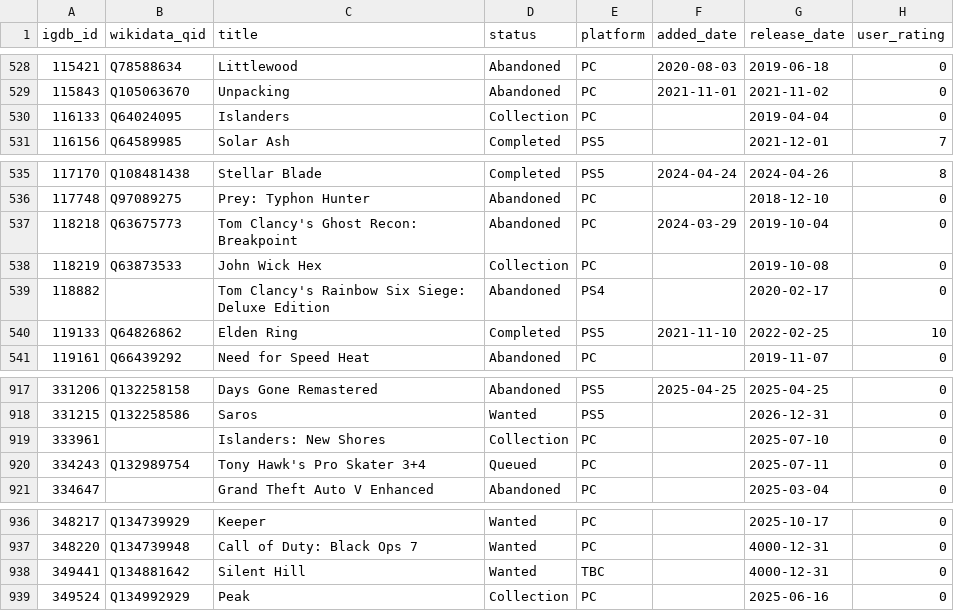
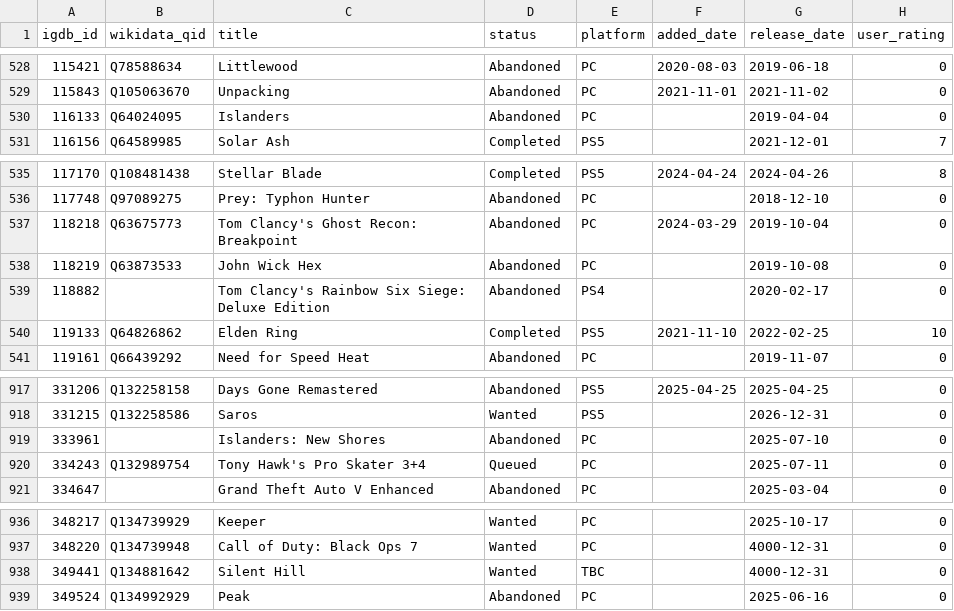
Before and after one commit to josh/gametrack-data, a CSV file: games.csv, drawn as a sheet; only a part is shown, gaps mark what is left out.

Commit message:
Update data

```diff
--- a/games.csv
+++ b/games.csv
@@ -529,3 +529,3 @@ igdb_id,wikidata_qid,title,status,platform,added_date,release_date,user_rating
 115843,Q105063670,Unpacking,Abandoned,PC,2021-11-01,2021-11-02,0
-116133,Q64024095,Islanders,Collection,PC,,2019-04-04,0
+116133,Q64024095,Islanders,Abandoned,PC,,2019-04-04,0
 116156,Q64589985,Solar Ash,Completed,PS5,,2021-12-01,7
@@ -537,3 +537,3 @@ igdb_id,wikidata_qid,title,status,platform,added_date,release_date,user_rating
 118218,Q63675773,Tom Clancy's Ghost Recon: Breakpoint,Abandoned,PC,2024-03-29,2019-10-04,0
-118219,Q63873533,John Wick Hex,Collection,PC,,2019-10-08,0
+118219,Q63873533,John Wick Hex,Abandoned,PC,,2019-10-08,0
 118882,,Tom Clancy's Rainbow Six Siege: Deluxe Edition,Abandoned,PS4,,2020-02-17,0
@@ -918,3 +918,3 @@ igdb_id,wikidata_qid,title,status,platform,added_date,release_date,user_rating
 331215,Q132258586,Saros,Wanted,PS5,,2026-12-31,0
-333961,,Islanders: New Shores,Collection,PC,,2025-07-10,0
+333961,,Islanders: New Shores,Abandoned,PC,,2025-07-10,0
 334243,Q132989754,Tony Hawk's Pro Skater 3+4,Queued,PC,,2025-07-11,0
@@ -938,2 +938,2 @@ igdb_id,wikidata_qid,title,status,platform,added_date,release_date,user_rating
 349441,Q134881642,Silent Hill,Wanted,TBC,,4000-12-31,0
-349524,Q134992929,Peak,Collection,PC,,2025-06-16,0
+349524,Q134992929,Peak,Abandoned,PC,,2025-06-16,0
```
